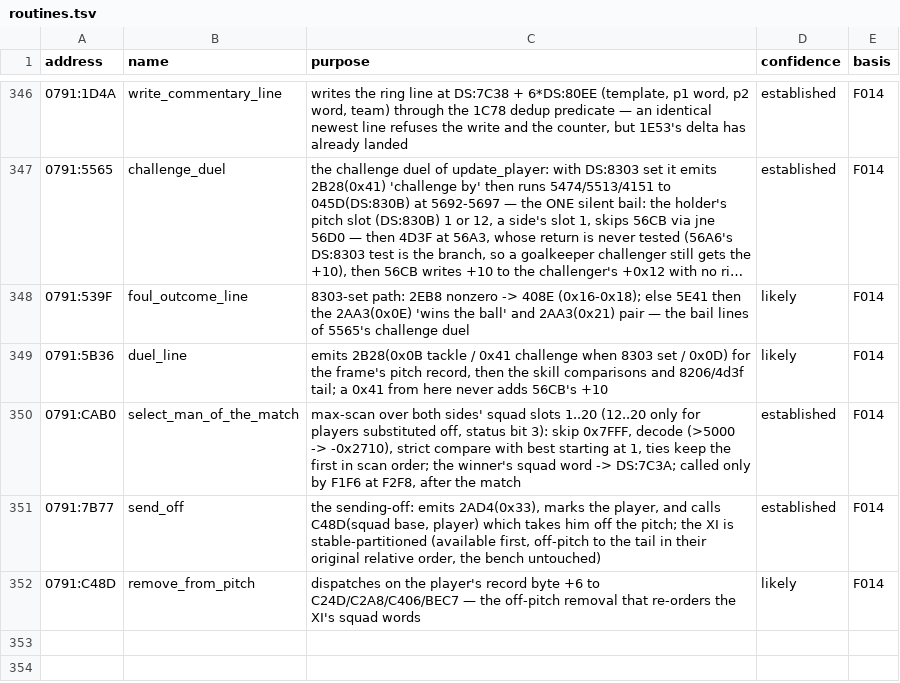
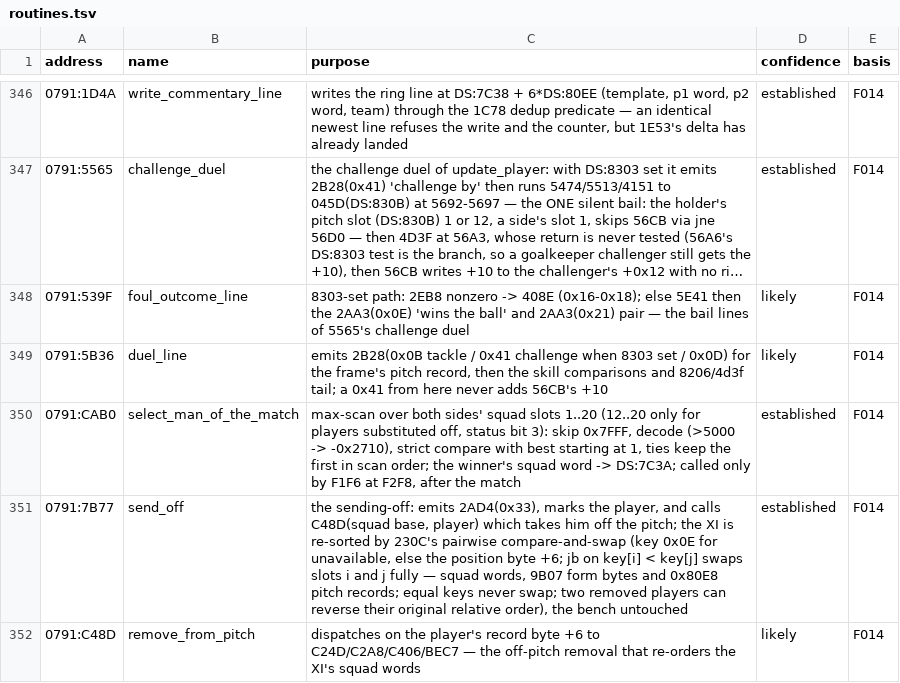
Before and after one commit to diegoami/goal2-archaeology, a TSV file: static/goal-exe/annotations/routines.tsv, drawn as a sheet; only a part is shown, gaps mark what is left out; long unchanged cells end in ….

Commit message:
R2R2: the 7B77 annotation row now states 230C's pairwise compare-and-swap (exchange sort, removals can reverse their original order), not a stable partition - matches _sort_xi and F014

```diff
--- a/static/goal-exe/annotations/routines.tsv
+++ b/static/goal-exe/annotations/routines.tsv
@@ -350,3 +350,3 @@ address	name	purpose	confidence	basis
 0791:CAB0	select_man_of_the_match	max-scan over both sides' squad slots 1..20 (12..20 only for players substituted off, status bit 3): skip 0x7FFF, decode (>5000 -> -0x2710), strict compare with best starting at 1, ties keep the first in scan order; the winner's squad word -> DS:7C3A; called only by F1F6 at F2F8, after the match	established	F014
-0791:7B77	send_off	the sending-off: emits 2AD4(0x33), marks the player, and calls C48D(squad base, player) which takes him off the pitch; the XI is stable-partitioned (available first, off-pitch to the tail in their original relative order, the bench untouched)	established	F014
+0791:7B77	send_off	the sending-off: emits 2AD4(0x33), marks the player, and calls C48D(squad base, player) which takes him off the pitch; the XI is re-sorted by 230C's pairwise compare-and-swap (key 0x0E for unavailable, else the position byte +6; jb on key[i] < key[j] swaps slots i and j fully — squad words, 9B07 form bytes and 0x80E8 pitch records; equal keys never swap; two removed players can reverse their original relative order), the bench untouched	established	F014
 0791:C48D	remove_from_pitch	dispatches on the player's record byte +6 to C24D/C2A8/C406/BEC7 — the off-pitch removal that re-orders the XI's squad words	likely	F014
```
